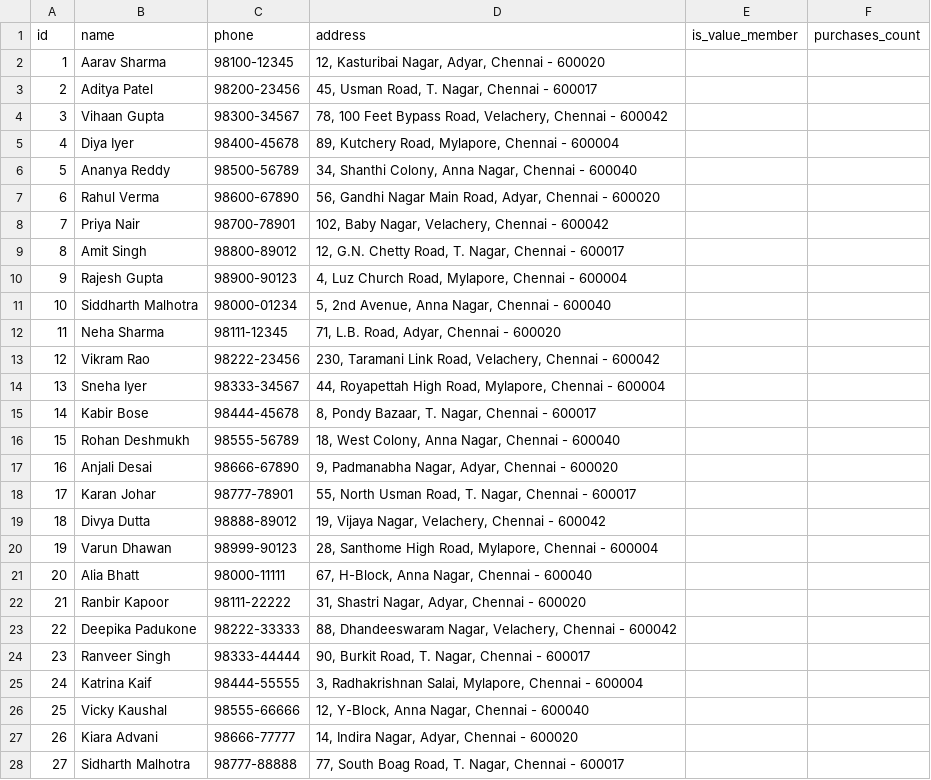
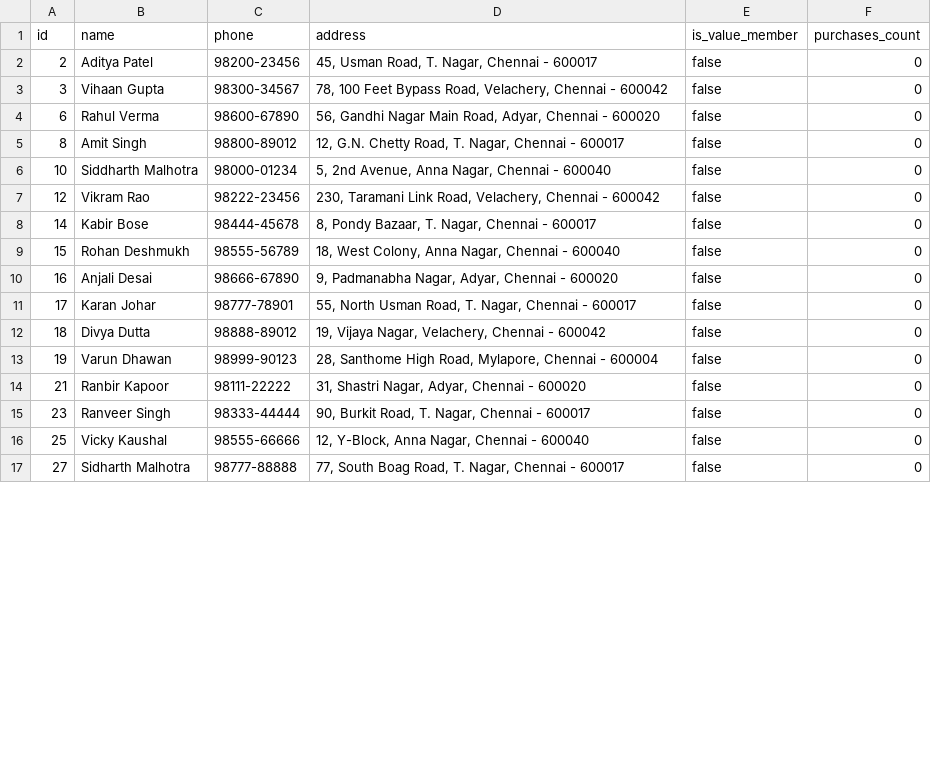
Before and after one commit to Nikish1429/my-pos, a CSV file: powerbi-data/customers.csv, drawn as a sheet; only a part is shown; the diff covers the shown part only.

```diff
--- a/powerbi-data/customers.csv
+++ b/powerbi-data/customers.csv
@@ -1,28 +1,17 @@
 id,name,phone,address,is_value_member,purchases_count
-1,"Aarav Sharma","98100-12345","12, Kasturibai Nagar, Adyar, Chennai - 600020",,
-2,"Aditya Patel","98200-23456","45, Usman Road, T. Nagar, Chennai - 600017",,
-3,"Vihaan Gupta","98300-34567","78, 100 Feet Bypass Road, Velachery, Chennai - 600042",,
-4,"Diya Iyer","98400-45678","89, Kutchery Road, Mylapore, Chennai - 600004",,
-5,"Ananya Reddy","98500-56789","34, Shanthi Colony, Anna Nagar, Chennai - 600040",,
-6,"Rahul Verma","98600-67890","56, Gandhi Nagar Main Road, Adyar, Chennai - 600020",,
-7,"Priya Nair","98700-78901","102, Baby Nagar, Velachery, Chennai - 600042",,
-8,"Amit Singh","98800-89012","12, G.N. Chetty Road, T. Nagar, Chennai - 600017",,
-9,"Rajesh Gupta","98900-90123","4, Luz Church Road, Mylapore, Chennai - 600004",,
-10,"Siddharth Malhotra","98000-01234","5, 2nd Avenue, Anna Nagar, Chennai - 600040",,
-11,"Neha Sharma","98111-12345","71, L.B. Road, Adyar, Chennai - 600020",,
-12,"Vikram Rao","98222-23456","230, Taramani Link Road, Velachery, Chennai - 600042",,
-13,"Sneha Iyer","98333-34567","44, Royapettah High Road, Mylapore, Chennai - 600004",,
-14,"Kabir Bose","98444-45678","8, Pondy Bazaar, T. Nagar, Chennai - 600017",,
-15,"Rohan Deshmukh","98555-56789","18, West Colony, Anna Nagar, Chennai - 600040",,
-16,"Anjali Desai","98666-67890","9, Padmanabha Nagar, Adyar, Chennai - 600020",,
-17,"Karan Johar","98777-78901","55, North Usman Road, T. Nagar, Chennai - 600017",,
-18,"Divya Dutta","98888-89012","19, Vijaya Nagar, Velachery, Chennai - 600042",,
-19,"Varun Dhawan","98999-90123","28, Santhome High Road, Mylapore, Chennai - 600004",,
-20,"Alia Bhatt","98000-11111","67, H-Block, Anna Nagar, Chennai - 600040",,
-21,"Ranbir Kapoor","98111-22222","31, Shastri Nagar, Adyar, Chennai - 600020",,
-22,"Deepika Padukone","98222-33333","88, Dhandeeswaram Nagar, Velachery, Chennai - 600042",,
-23,"Ranveer Singh","98333-44444","90, Burkit Road, T. Nagar, Chennai - 600017",,
-24,"Katrina Kaif","98444-55555","3, Radhakrishnan Salai, Mylapore, Chennai - 600004",,
-25,"Vicky Kaushal","98555-66666","12, Y-Block, Anna Nagar, Chennai - 600040",,
-26,"Kiara Advani","98666-77777","14, Indira Nagar, Adyar, Chennai - 600020",,
-27,"Sidharth Malhotra","98777-88888","77, South Boag Road, T. Nagar, Chennai - 600017",,
+2,"Aditya Patel","98200-23456","45, Usman Road, T. Nagar, Chennai - 600017",false,0
+3,"Vihaan Gupta","98300-34567","78, 100 Feet Bypass Road, Velachery, Chennai - 600042",false,0
+6,"Rahul Verma","98600-67890","56, Gandhi Nagar Main Road, Adyar, Chennai - 600020",false,0
+8,"Amit Singh","98800-89012","12, G.N. Chetty Road, T. Nagar, Chennai - 600017",false,0
+10,"Siddharth Malhotra","98000-01234","5, 2nd Avenue, Anna Nagar, Chennai - 600040",false,0
+12,"Vikram Rao","98222-23456","230, Taramani Link Road, Velachery, Chennai - 600042",false,0
+14,"Kabir Bose","98444-45678","8, Pondy Bazaar, T. Nagar, Chennai - 600017",false,0
+15,"Rohan Deshmukh","98555-56789","18, West Colony, Anna Nagar, Chennai - 600040",false,0
+16,"Anjali Desai","98666-67890","9, Padmanabha Nagar, Adyar, Chennai - 600020",false,0
+17,"Karan Johar","98777-78901","55, North Usman Road, T. Nagar, Chennai - 600017",false,0
+18,"Divya Dutta","98888-89012","19, Vijaya Nagar, Velachery, Chennai - 600042",false,0
+19,"Varun Dhawan","98999-90123","28, Santhome High Road, Mylapore, Chennai - 600004",false,0
+21,"Ranbir Kapoor","98111-22222","31, Shastri Nagar, Adyar, Chennai - 600020",false,0
+23,"Ranveer Singh","98333-44444","90, Burkit Road, T. Nagar, Chennai - 600017",false,0
+25,"Vicky Kaushal","98555-66666","12, Y-Block, Anna Nagar, Chennai - 600040",false,0
+27,"Sidharth Malhotra","98777-88888","77, South Boag Road, T. Nagar, Chennai - 600017",false,0
```
Also changed, not shown: 11 added rows and 6 edited cells elsewhere in this file, powerbi-data/products.csv, powerbi-data/sale_items.csv, 1 other file.
